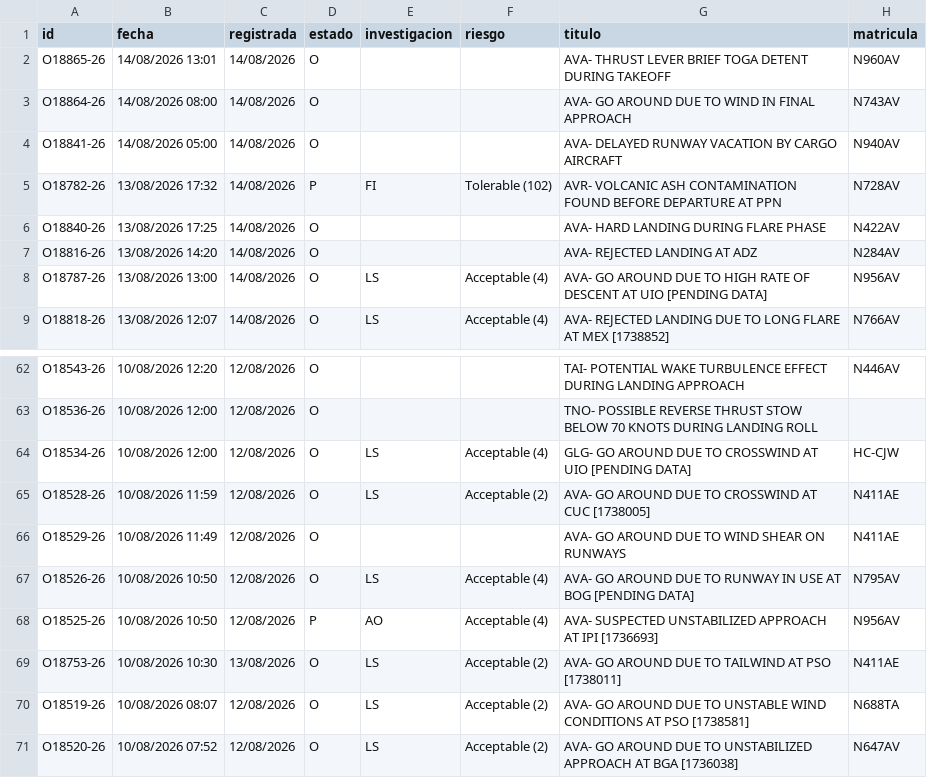
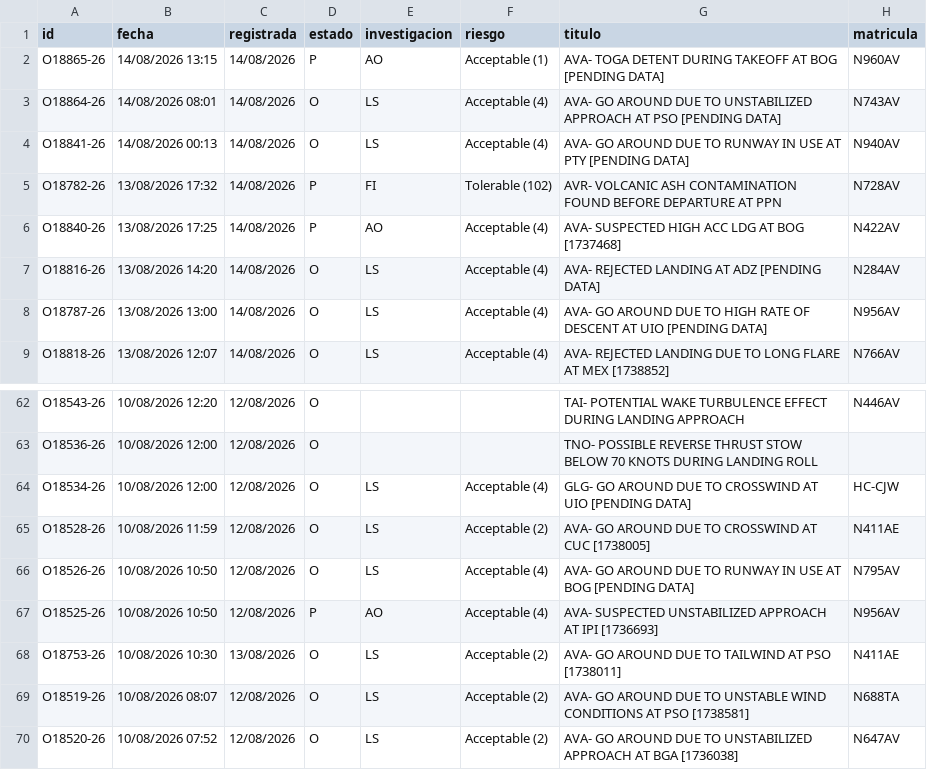
Before and after one commit to luibernip/segops, a CSV file: bitacora_real.csv, drawn as a sheet; only a part is shown, gaps mark what is left out.

```diff
--- a/bitacora_real.csv
+++ b/bitacora_real.csv
@@ -1,8 +1,8 @@
 id;fecha;registrada;estado;investigacion;riesgo;titulo;matricula
-O18865-26;14/08/2026 13:01;14/08/2026;O;;;AVA- THRUST LEVER BRIEF TOGA DETENT DURING TAKEOFF;N960AV
-O18864-26;14/08/2026 08:00;14/08/2026;O;;;AVA- GO AROUND DUE TO WIND IN FINAL APPROACH;N743AV
-O18841-26;14/08/2026 05:00;14/08/2026;O;;;AVA- DELAYED RUNWAY VACATION BY CARGO AIRCRAFT;N940AV
+O18865-26;14/08/2026 13:15;14/08/2026;P;AO;Acceptable (1);AVA- TOGA DETENT DURING TAKEOFF AT BOG [PENDING DATA];N960AV
+O18864-26;14/08/2026 08:01;14/08/2026;O;LS;Acceptable (4);AVA- GO AROUND DUE TO UNSTABILIZED APPROACH AT PSO [PENDING DATA];N743AV
+O18841-26;14/08/2026 00:13;14/08/2026;O;LS;Acceptable (4);AVA- GO AROUND DUE TO RUNWAY IN USE AT PTY [PENDING DATA];N940AV
 O18782-26;13/08/2026 17:32;14/08/2026;P;FI;Tolerable (102);AVR- VOLCANIC ASH CONTAMINATION FOUND BEFORE DEPARTURE AT PPN;N728AV
-O18840-26;13/08/2026 17:25;14/08/2026;O;;;AVA- HARD LANDING DURING FLARE PHASE;N422AV
-O18816-26;13/08/2026 14:20;14/08/2026;O;;;AVA- REJECTED LANDING AT ADZ;N284AV
+O18840-26;13/08/2026 17:25;14/08/2026;P;AO;Acceptable (4);AVA- SUSPECTED HIGH ACC LDG AT BOG [1737468];N422AV
+O18816-26;13/08/2026 14:20;14/08/2026;O;LS;Acceptable (4);AVA- REJECTED LANDING AT ADZ [PENDING DATA];N284AV
 O18787-26;13/08/2026 13:00;14/08/2026;O;LS;Acceptable (4);AVA- GO AROUND DUE TO HIGH RATE OF DESCENT AT UIO [PENDING DATA];N956AV
@@ -65,3 +65,2 @@ O18534-26;10/08/2026 12:00;12/08/2026;O;LS;Acceptable (4);GLG- GO AROUND DUE TO
 O18528-26;10/08/2026 11:59;12/08/2026;O;LS;Acceptable (2);AVA- GO AROUND DUE TO CROSSWIND AT CUC [1738005];N411AE
-O18529-26;10/08/2026 11:49;12/08/2026;O;;;AVA- GO AROUND DUE TO WIND SHEAR ON RUNWAYS;N411AE
 O18526-26;10/08/2026 10:50;12/08/2026;O;LS;Acceptable (4);AVA- GO AROUND DUE TO RUNWAY IN USE AT BOG [PENDING DATA];N795AV
```
Also changed, not shown: 1 other file.
